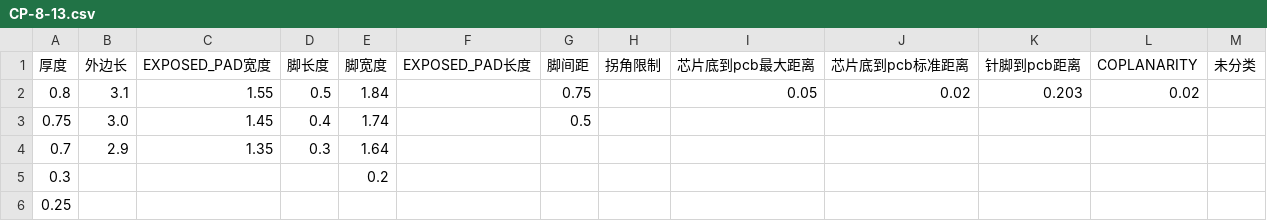
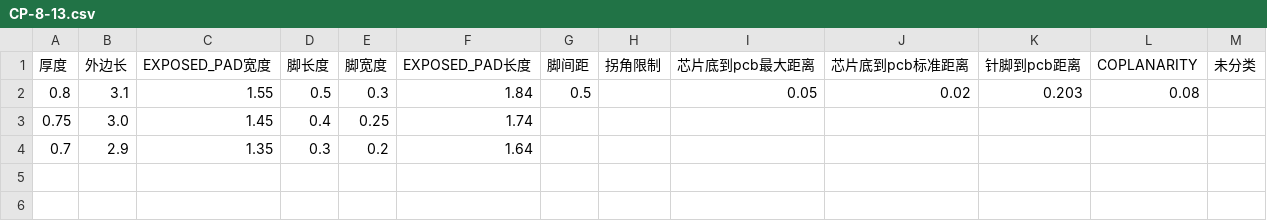
Before and after one commit to xunk33333/extrac_txt-_in_package, a CSV file: result_csv/CP-8-13.csv, drawn as a sheet.

```diff
--- a/result_csv/CP-8-13.csv
+++ b/result_csv/CP-8-13.csv
@@ -1,6 +1,4 @@
 厚度,外边长,EXPOSED_PAD宽度,脚长度,脚宽度,EXPOSED_PAD长度,脚间距,拐角限制,芯片底到pcb最大距离,芯片底到pcb标准距离,针脚到pcb距离,COPLANARITY,未分类
-0.8,3.1,1.55,0.5,1.84,,0.75,,0.05,0.02,0.203,0.02,
-0.75,3.0,1.45,0.4,1.74,,0.5,,,,,,
-0.7,2.9,1.35,0.3,1.64,,,,,,,,
-0.3,,,,0.2,,,,,,,,
-0.25,,,,,,,,,,,,
+0.8,3.1,1.55,0.5,0.3,1.84,0.5,,0.05,0.02,0.203,0.08,
+0.75,3.0,1.45,0.4,0.25,1.74,,,,,,,
+0.7,2.9,1.35,0.3,0.2,1.64,,,,,,,
```
Also changed, not shown: result_csv/CP-10-9.csv, result_csv/CP-16-21.csv, 15 other files.
